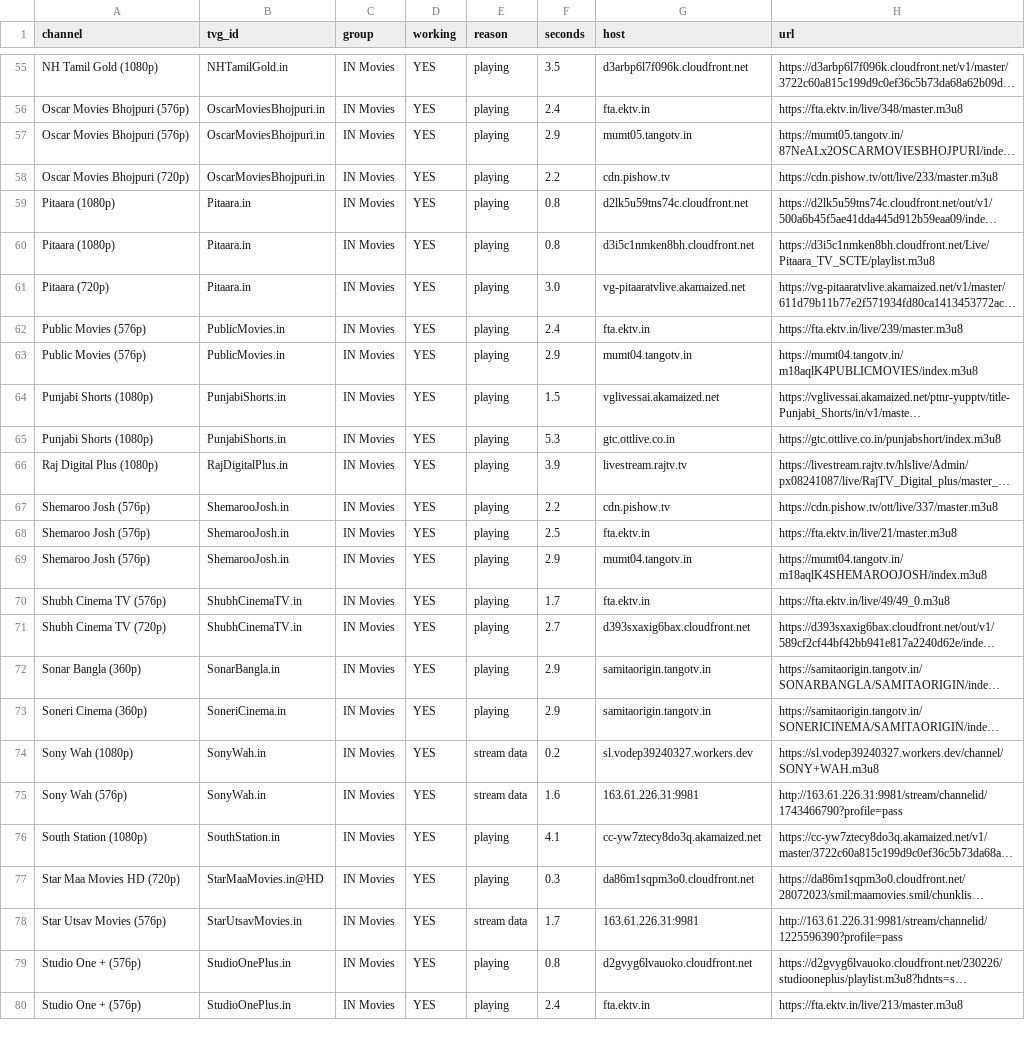
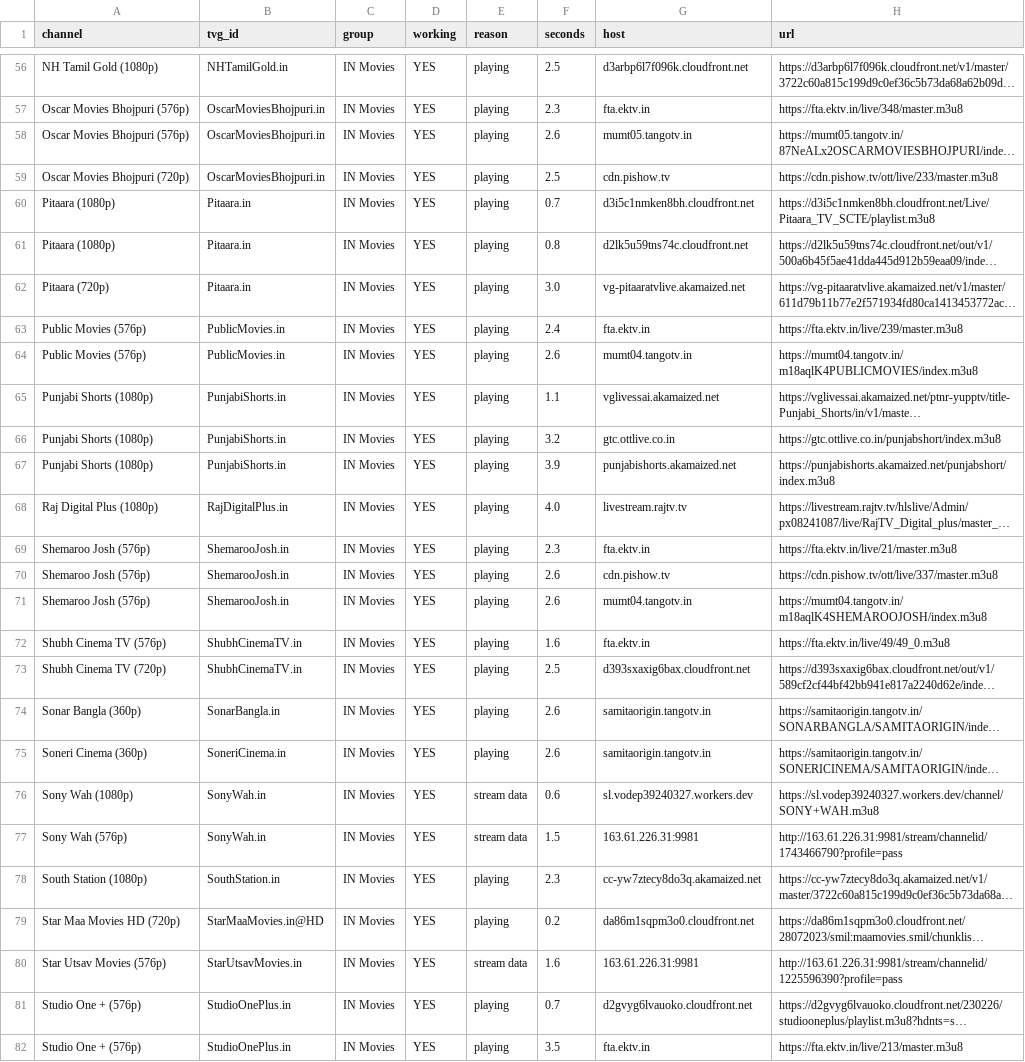
Before and after one commit to Inam321/tv, a CSV file: reports/movies-report.csv, drawn as a sheet; only a part is shown, gaps mark what is left out; long unchanged cells end in …; removed rows and columns are numbered as before the commit, all else as after; the diff covers the shown part only; the diff names each change by its address in the sheet, - before the commit and + after, or states it on an @@ line.

```diff
--- a/reports/movies-report.csv
+++ b/reports/movies-report.csv
-F56 (seconds): 3.5
+F56 (seconds): 2.5
-F57 (seconds): 2.4
+F57 (seconds): 2.3
-F58 (seconds): 2.9
+F58 (seconds): 2.6
-F59 (seconds): 2.2
+F59 (seconds): 2.5
+row 60: Pitaara (1080p) | Pitaara.in | IN Movies | YES | playing | 0.7 | d3i5c1nmken8bh.cloudfront.net | https://d3i5c1nmken8bh.cloudfront.net/Live/Pitaara_TV_SCTE/playlist.m3u8
-row 60: Pitaara (1080p) | Pitaara.in | IN Movies | YES | playing | 0.8 | d3i5c1nmken8bh.cloudfront.net | https://d3i5c1nmken8bh.cloudfront.net/Live/Pitaara_TV_SCTE/playlist.m3u8
-F64 (seconds): 2.9
+F64 (seconds): 2.6
-F65 (seconds): 1.5
+F65 (seconds): 1.1
-F66 (seconds): 5.3
+F66 (seconds): 3.2
+row 67: Punjabi Shorts (1080p) | PunjabiShorts.in | IN Movies | YES | playing | 3.9 | punjabishorts.akamaized.net | https://punjabishorts.akamaized.net/punjabshort/index.m3u8
-F68 (seconds): 3.9
+F68 (seconds): 4.0
-F69 (seconds): 2.2
+F69 (seconds): 2.3
-G69 (host): cdn.pishow.tv
+G69 (host): fta.ektv.in
-H69 (url): https://cdn.pishow.tv/ott/live/337/master.m3u8
+H69 (url): https://fta.ektv.in/live/21/master.m3u8
-F70 (seconds): 2.5
+F70 (seconds): 2.6
-G70 (host): fta.ektv.in
+G70 (host): cdn.pishow.tv
-H70 (url): https://fta.ektv.in/live/21/master.m3u8
+H70 (url): https://cdn.pishow.tv/ott/live/337/master.m3u8
-F71 (seconds): 2.9
+F71 (seconds): 2.6
-F72 (seconds): 1.7
+F72 (seconds): 1.6
-F73 (seconds): 2.7
+F73 (seconds): 2.5
-F74:F75 (seconds): 2.9
+F74:F75 (seconds): 2.6
-F76 (seconds): 0.2
+F76 (seconds): 0.6
-F77 (seconds): 1.6
+F77 (seconds): 1.5
-F78 (seconds): 4.1
+F78 (seconds): 2.3
-F79 (seconds): 0.3
+F79 (seconds): 0.2
-F80 (seconds): 1.7
+F80 (seconds): 1.6
-F81 (seconds): 0.8
+F81 (seconds): 0.7
-F82 (seconds): 2.4
+F82 (seconds): 3.5
```
Also changed, not shown: 3 added rows, 4 removed rows and 85 edited cells elsewhere in this file, reports/documentary-report.csv, reports/entertainment-report.csv, 18 other files.
